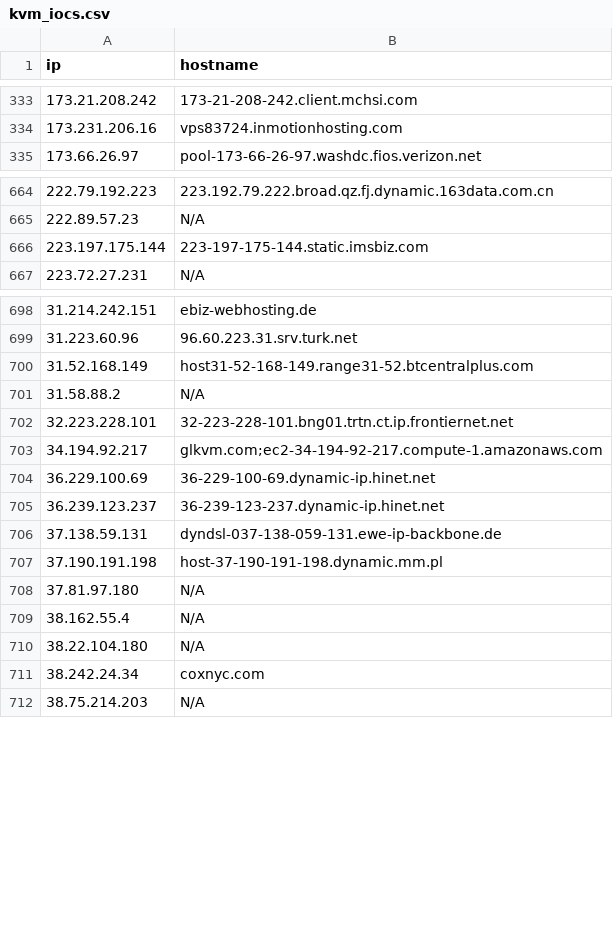
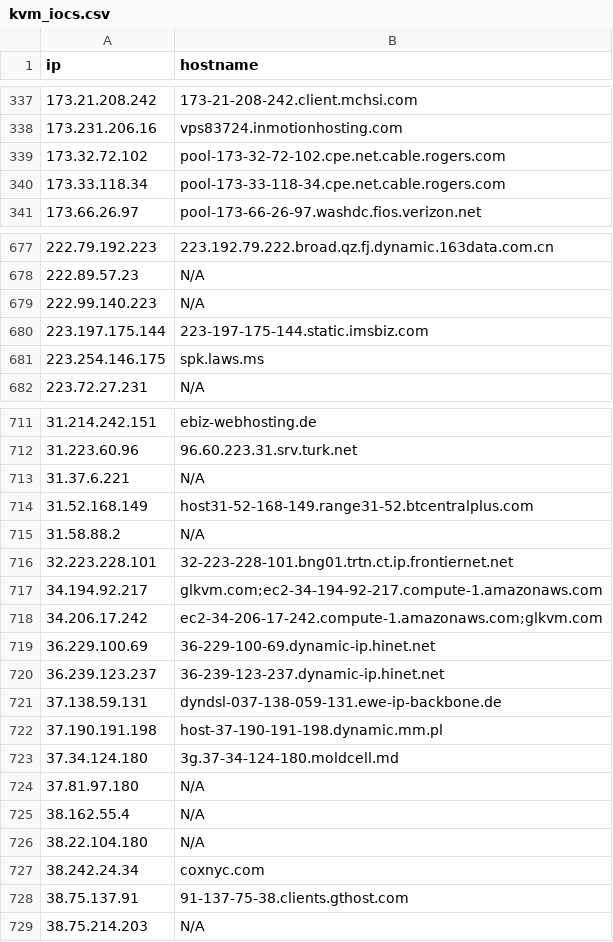
Before and after one commit to u5506878717-glitch/IP-KVM-IPs, a CSV file: kvm_iocs.csv, drawn as a sheet; only a part is shown, gaps mark what is left out; the diff covers the shown part only; the diff names each change by its address in the sheet, - before the commit and + after, or states it on an @@ line.

Commit message:
Aggiornamento IoC KVM (1286 host unici)

```diff
--- a/kvm_iocs.csv
+++ b/kvm_iocs.csv
+row 339: 173.32.72.102 | pool-173-32-72-102.cpe.net.cable.rogers.com
+row 340: 173.33.118.34 | pool-173-33-118-34.cpe.net.cable.rogers.com
+row 679: 222.99.140.223 | N/A
+row 681: 223.254.146.175 | spk.laws.ms
+row 713: 31.37.6.221 | N/A
+row 718: 34.206.17.242 | ec2-34-206-17-242.compute-1.amazonaws.com;glkvm.com
+row 723: 37.34.124.180 | 3g.37-34-124-180.moldcell.md
+row 728: 38.75.137.91 | 91-137-75-38.clients.gthost.com
```
Also changed, not shown: 39 added rows, 17 removed rows and 1 edited cell elsewhere in this file.
